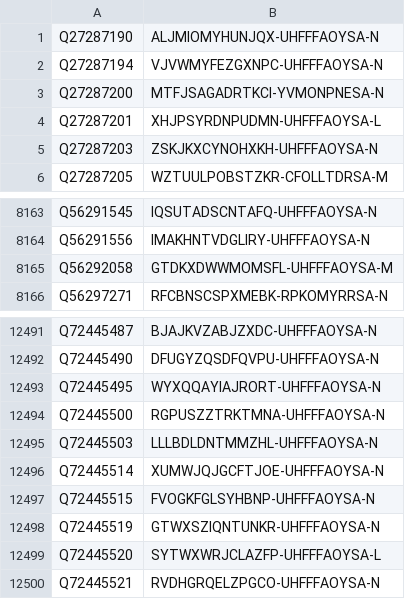
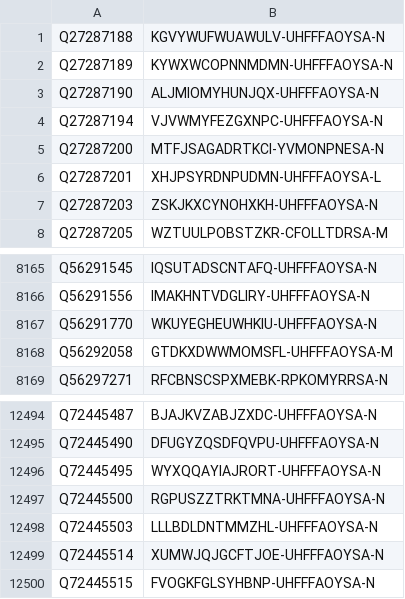
Before and after one commit to egonw/wikidata-chemistry, a TSV file: inchikeys/inchikeys_004.tsv, drawn as a sheet; only a part is shown, gaps mark what is left out; removed rows and columns are numbered as before the commit, all else as after; the diff names each change by its address in the sheet, - before the commit and + after, or states it on an @@ line.

```diff
--- a/inchikeys/inchikeys_004.tsv
+++ b/inchikeys/inchikeys_004.tsv
+row 1: Q27287188 | KGVYWUFWUAWULV-UHFFFAOYSA-N
+row 2: Q27287189 | KYWXWCOPNNMDMN-UHFFFAOYSA-N
+row 8167: Q56291770 | WKUYEGHEUWHKIU-UHFFFAOYSA-N
-row 12498: Q72445519 | GTWXSZIQNTUNKR-UHFFFAOYSA-N
-row 12499: Q72445520 | SYTWXWRJCLAZFP-UHFFFAOYSA-L
-row 12500: Q72445521 | RVDHGRQELZPGCO-UHFFFAOYSA-N
```
Also changed, not shown: inchikeys/inchikeys_000.tsv, inchikeys/inchikeys_001.tsv, 30 other files.
